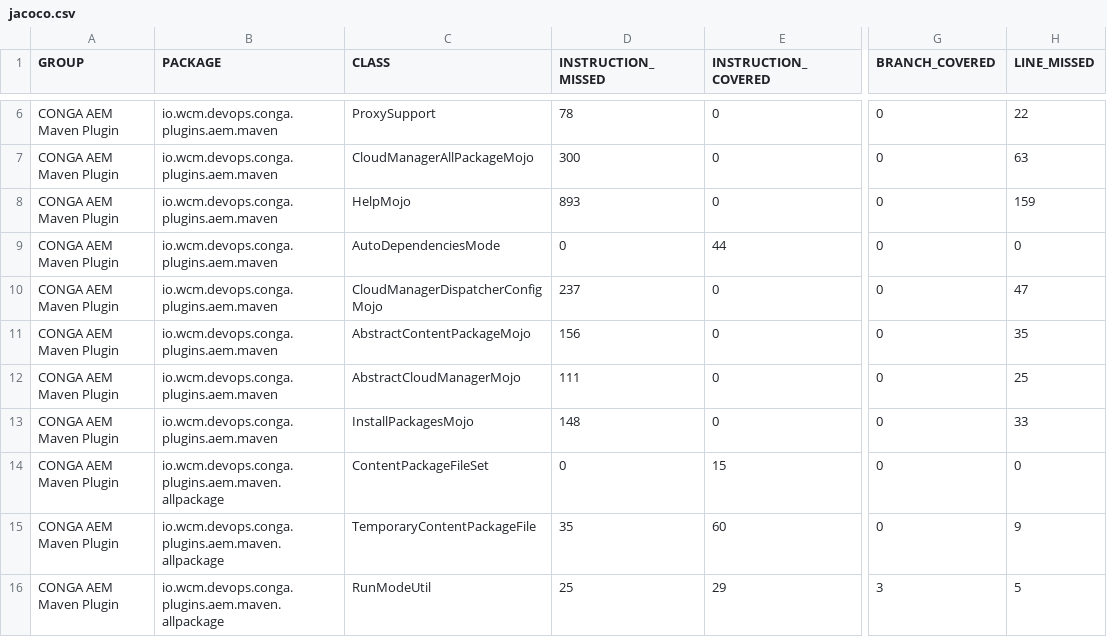
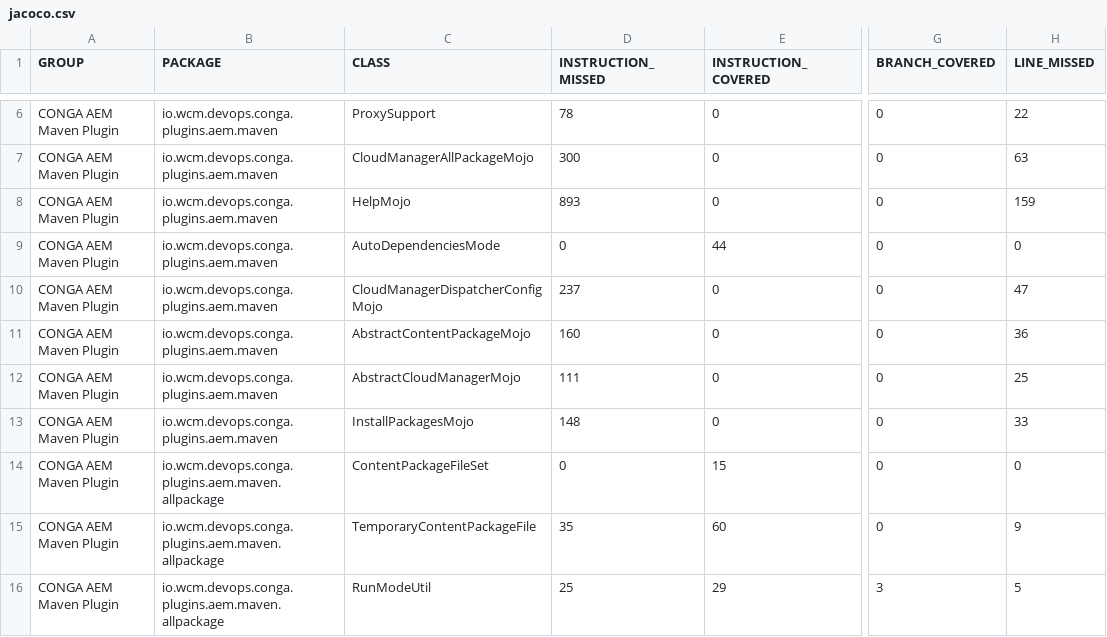
Before and after one commit to wcm-io-devops/wcm-io-devops.github.io, a CSV file: conga/plugins/aem/tooling/conga-aem-maven-plugin/jacoco-unit/jacoco.csv, drawn as a sheet; only a part is shown, gaps mark what is left out; the diff names each change by its address in the sheet, - before the commit and + after, or states it on an @@ line.

Commit message:
Maven site: wcm-io-devops/conga-aem-plugin

```diff
--- a/conga/plugins/aem/tooling/conga-aem-maven-plugin/jacoco-unit/jacoco.csv
+++ b/conga/plugins/aem/tooling/conga-aem-maven-plugin/jacoco-unit/jacoco.csv
-D11 (INSTRUCTION_MISSED): 156
+D11 (INSTRUCTION_MISSED): 160
-H11 (LINE_MISSED): 35
+H11 (LINE_MISSED): 36
```
Also changed, not shown: conga/plugins/aem/tooling/conga-aem-maven-plugin/jacoco/jacoco.csv, 23 other files.
